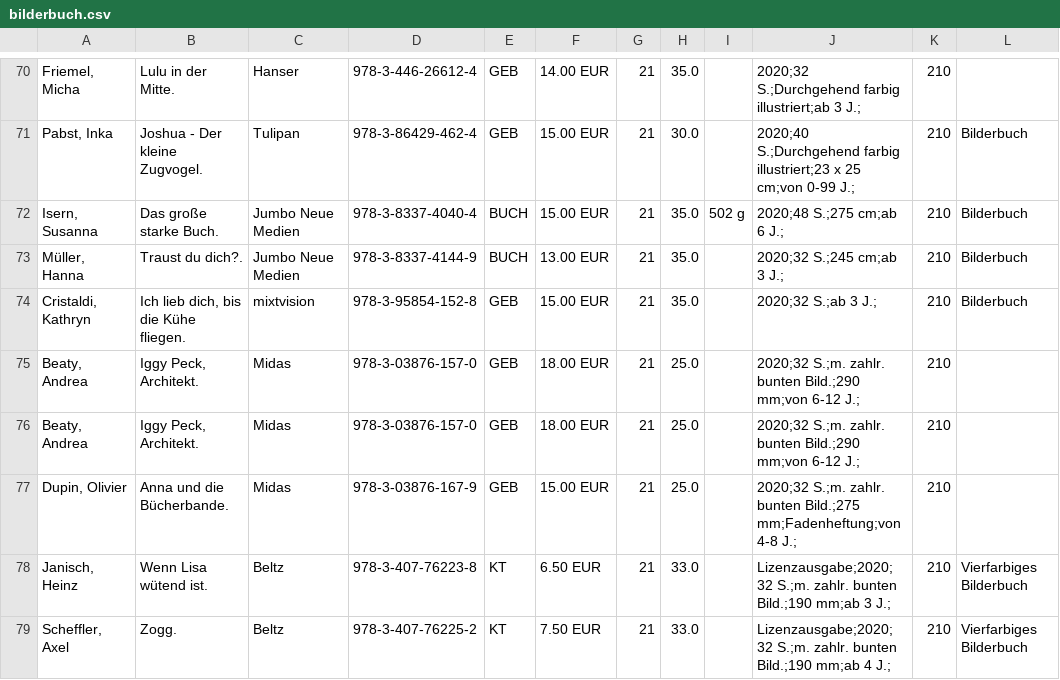
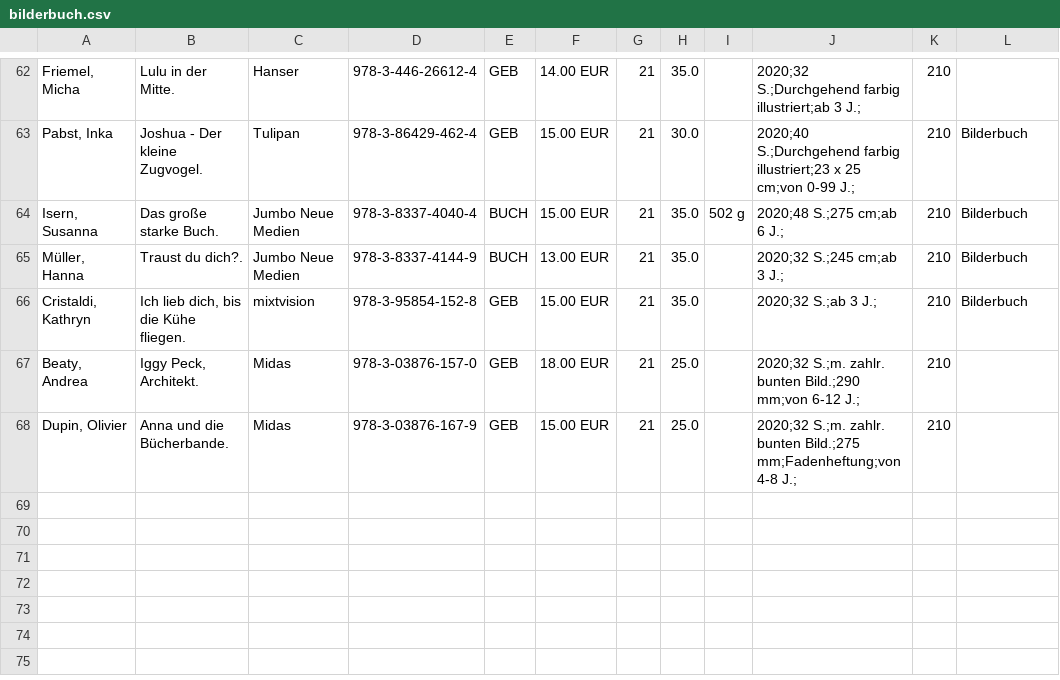
Before and after one commit to fundevogel/select-novelties, a CSV file: issues/2020_01/src/csv/bilderbuch.csv, drawn as a sheet; only a part is shown, gaps mark what is left out; the diff covers the shown part only.

```diff
--- a/issues/2020_01/src/csv/bilderbuch.csv
+++ b/issues/2020_01/src/csv/bilderbuch.csv
@@ -75,5 +67,2 @@
 "Beaty, Andrea";"Iggy Peck, Architekt.";"Midas";"978-3-03876-157-0";"GEB";"18.00 EUR";"21";"25.0";"";" 2020;32 S.;m. zahlr. bunten Bild.;290 mm;von 6-12 J.;";"210";""
-"Beaty, Andrea";"Iggy Peck, Architekt.";"Midas";"978-3-03876-157-0";"GEB";"18.00 EUR";"21";"25.0";"";" 2020;32 S.;m. zahlr. bunten Bild.;290 mm;von 6-12 J.;";"210";""
 "Dupin, Olivier";"Anna und die Bücherbande.";"Midas";"978-3-03876-167-9";"GEB";"15.00 EUR";"21";"25.0";"";" 2020;32 S.;m. zahlr. bunten Bild.;275 mm;Fadenheftung;von 4-8 J.;";"210";""
-"Janisch, Heinz";"Wenn Lisa wütend ist.";"Beltz";"978-3-407-76223-8";"KT";"6.50 EUR";"21";"33.0";"";" Lizenzausgabe;2020;32 S.;m. zahlr. bunten Bild.;190 mm;ab 3 J.;";"210";"Vierfarbiges Bilderbuch"
-"Scheffler, Axel";"Zogg.";"Beltz";"978-3-407-76225-2";"KT";"7.50 EUR";"21";"33.0";"";" Lizenzausgabe;2020;32 S.;m. zahlr. bunten Bild.;190 mm;ab 4 J.;";"210";"Vierfarbiges Bilderbuch"
```
Also changed, not shown: 11 removed rows elsewhere in this file, issues/2020_01/src/csv/ab10.csv, issues/2020_01/src/csv/ab14.csv, 4 other files.
